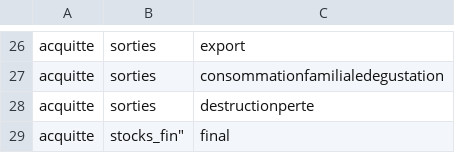
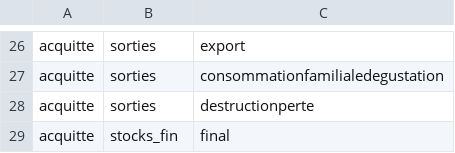
Before and after one commit to 24eme/CIVA, a CSV file: docs/logiciels_tiers/catalogue_mouvements.csv, drawn as a sheet; only a part is shown, gaps mark what is left out; the diff names each change by its address in the sheet, - before the commit and + after, or states it on an @@ line.

Commit message:
Update catalogue_mouvements.csv

```diff
--- a/docs/logiciels_tiers/catalogue_mouvements.csv
+++ b/docs/logiciels_tiers/catalogue_mouvements.csv
-B29: stocks_fin"
+B29: stocks_fin
```
